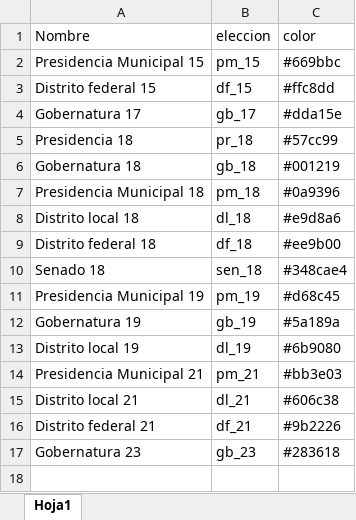
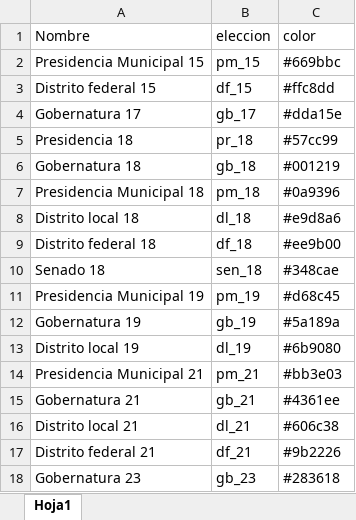
Before and after one commit to rafa0823/aelectoral2, an Excel workbook: data-raw/nombres_elecciones.xlsx, sheet Hoja1, drawn as a sheet; values as stored, in another font and other column widths than the file's, no borders; the diff names each change by its address in the sheet, - before the commit and + after, or states it on an @@ line.

Commit message:
Inclusión de gb_21 en nombres_elecciones

```diff
--- a/data-raw/nombres_elecciones.xlsx (sheet Hoja1)
+++ b/data-raw/nombres_elecciones.xlsx (sheet Hoja1)
-C10 (color): #348cae4
+C10 (color): #348cae
+row 15: Gobernatura 21 | gb_21 | #4361ee
```
Also changed, not shown: 1 other file.
